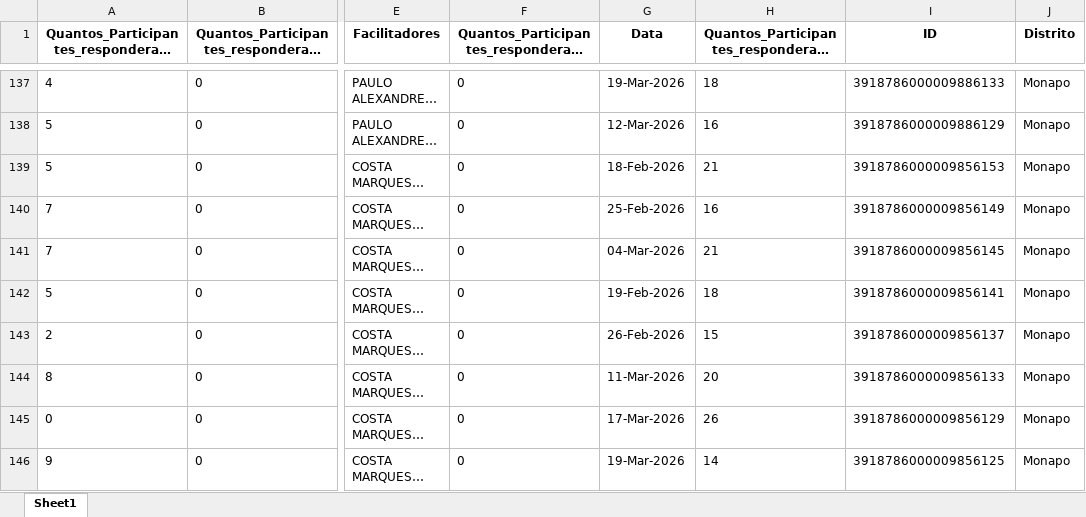
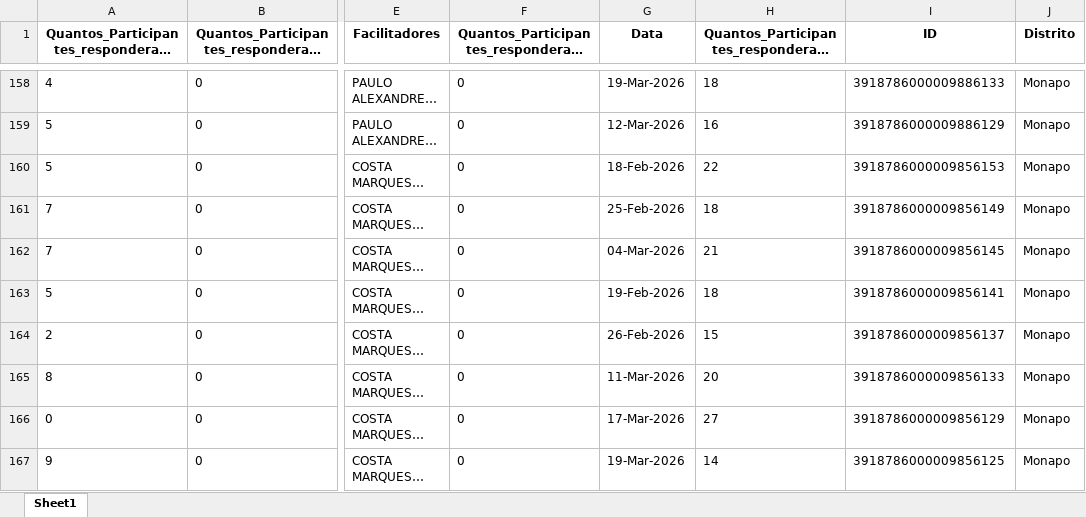
Before and after one commit to muvamis/dash_nexus_c1_2026, an Excel workbook: Qualidade_Sessoes.xlsx, sheet Sheet1, drawn as a sheet; only a part is shown, gaps mark what is left out; long unchanged cells end in …; values as stored, in another font and other column widths than the file's, no borders; addresses are those after the commit; the diff covers the shown part only; the diff names each change by its address in the sheet, - before the commit and + after, or states it on an @@ line.

```diff
--- a/Qualidade_Sessoes.xlsx (sheet Sheet1)
+++ b/Qualidade_Sessoes.xlsx (sheet Sheet1)
-H160: 21
+H160: 22
-H161: 16
+H161: 18
-H166: 26
+H166: 27
```
Also changed, not shown: 21 added rows and 1 edited cell elsewhere in this sheet, Presencas_Nexus.xlsx, log_acoes.xlsx.
